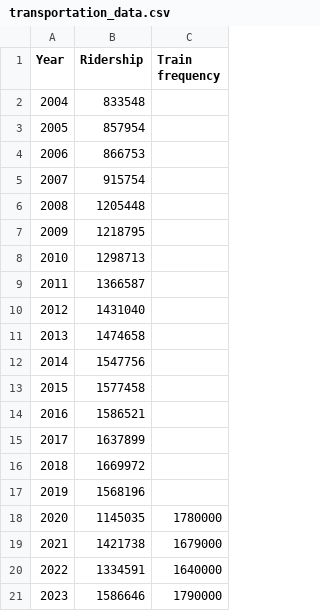
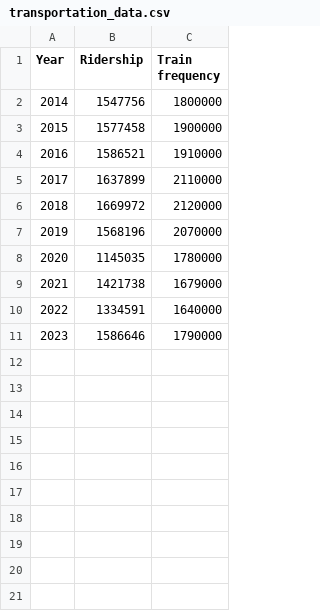
Before and after one commit to jackycth2024/SEEM3650, a CSV file: transportation_data.csv, drawn as a sheet.

```diff
--- a/transportation_data.csv
+++ b/transportation_data.csv
@@ -1,18 +1,8 @@
 Year,Ridership,Train frequency
-2004,833548,
-2005,857954,
-2006,866753,
-2007,915754,
-2008,1205448,
-2009,1218795,
-2010,1298713,
-2011,1366587,
-2012,1431040,
-2013,1474658,
-2014,1547756,
-2015,1577458,
-2016,1586521,
-2017,1637899,
-2018,1669972,
-2019,1568196,
+2014,1547756,1800000
+2015,1577458,1900000
+2016,1586521,1910000
+2017,1637899,2110000
+2018,1669972,2120000
+2019,1568196,2070000
 2020,1145035,1780000
```
Also changed, not shown: population_data.csv, 1 other file.
